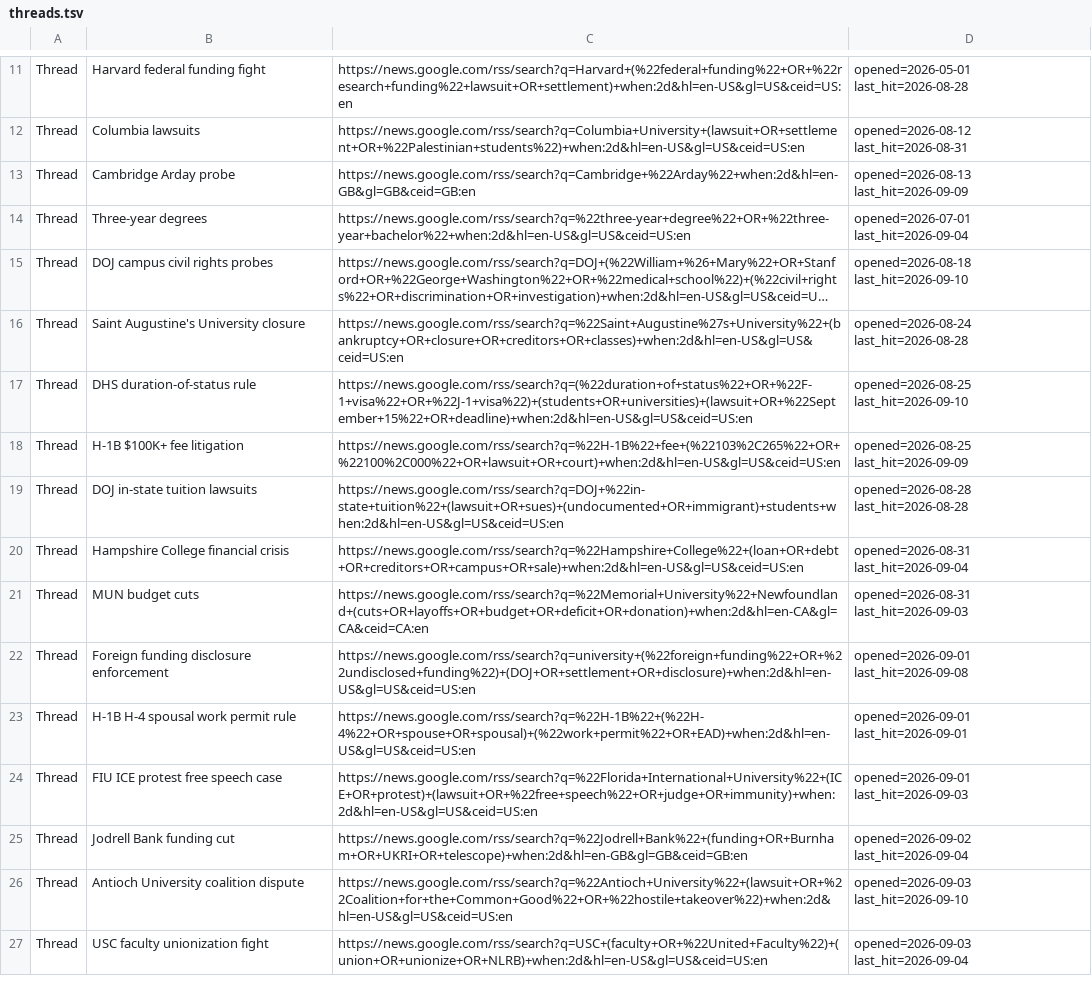
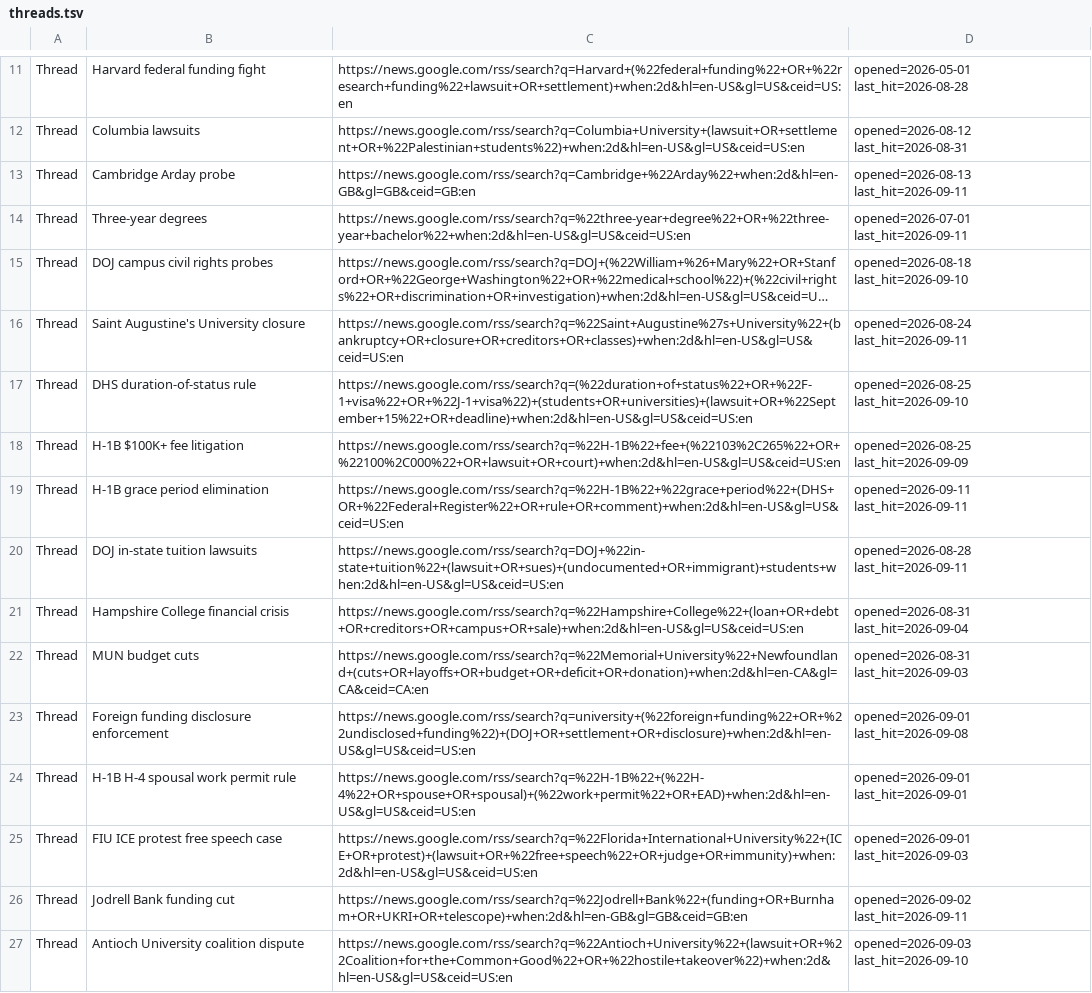
Before and after one commit to zchristensen-nu/morning-briefing, a TSV file: threads.tsv, drawn as a sheet; only a part is shown, gaps mark what is left out; the shorter side is filled out with more unchanged rows; long unchanged cells end in …; addresses are those after the commit; the diff names each change by its address in the sheet, - before the commit and + after, or states it on an @@ line.

```diff
--- a/threads.tsv
+++ b/threads.tsv
-D13: opened=2026-08-13 last_hit=2026-09-09
+D13: opened=2026-08-13 last_hit=2026-09-11
-D14: opened=2026-07-01 last_hit=2026-09-04
+D14: opened=2026-07-01 last_hit=2026-09-11
-D16: opened=2026-08-24 last_hit=2026-08-28
+D16: opened=2026-08-24 last_hit=2026-09-11
+row 19: Thread | H-1B grace period elimination | https://news.google.com/rss/search?q=%22H-1B%22+%22grace+period%22+(DHS+OR+%22Federal+Register%22+OR+rule+OR+comment)+when:2d&hl=en-US&gl=US&ceid=US:en | opened=2026-09-11 last_hit=2026-09-11
-D20: opened=2026-08-28 last_hit=2026-08-28
+D20: opened=2026-08-28 last_hit=2026-09-11
-D26: opened=2026-09-02 last_hit=2026-09-04
+D26: opened=2026-09-02 last_hit=2026-09-11
```
Also changed, not shown: 3 other files.
